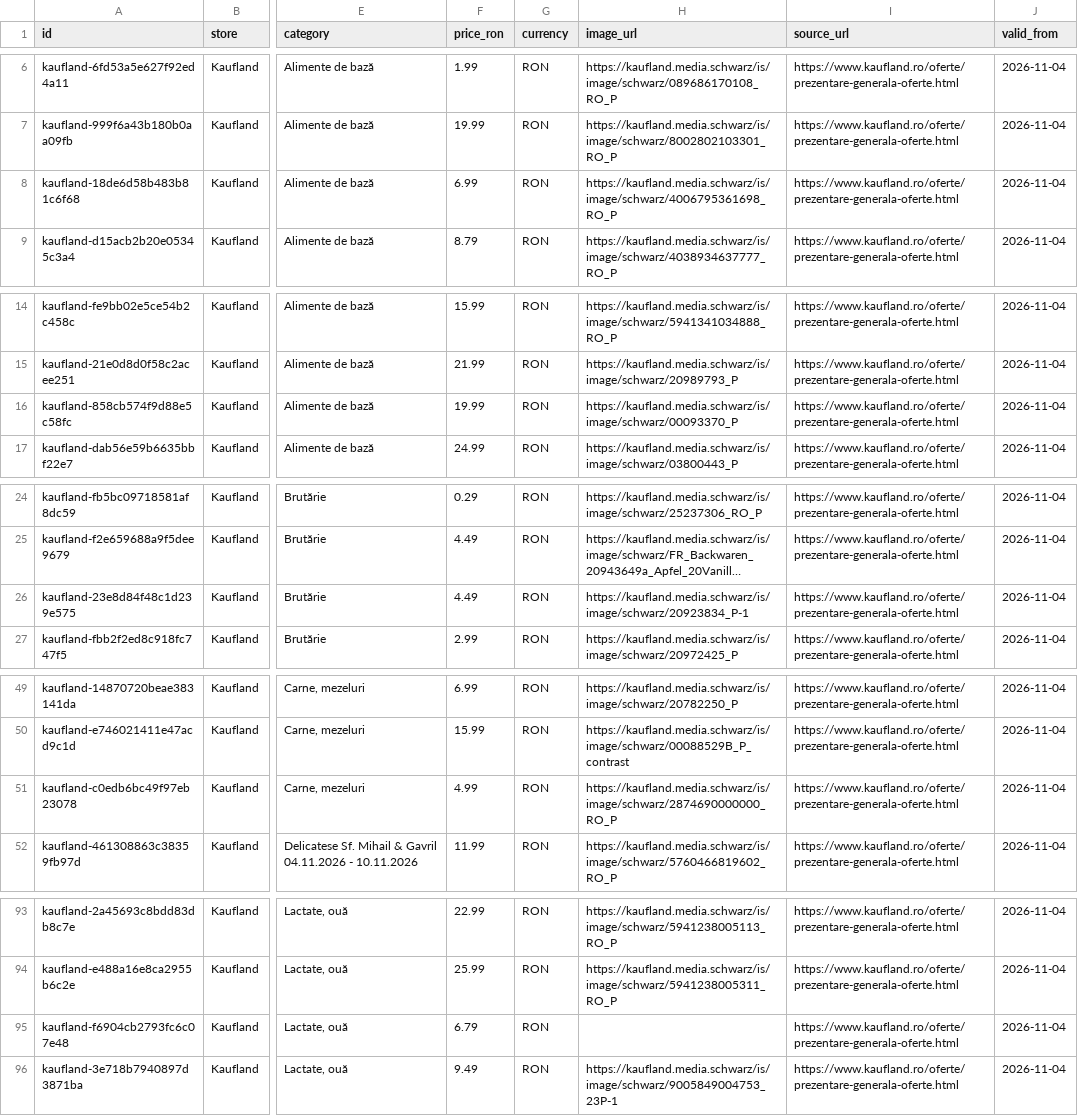
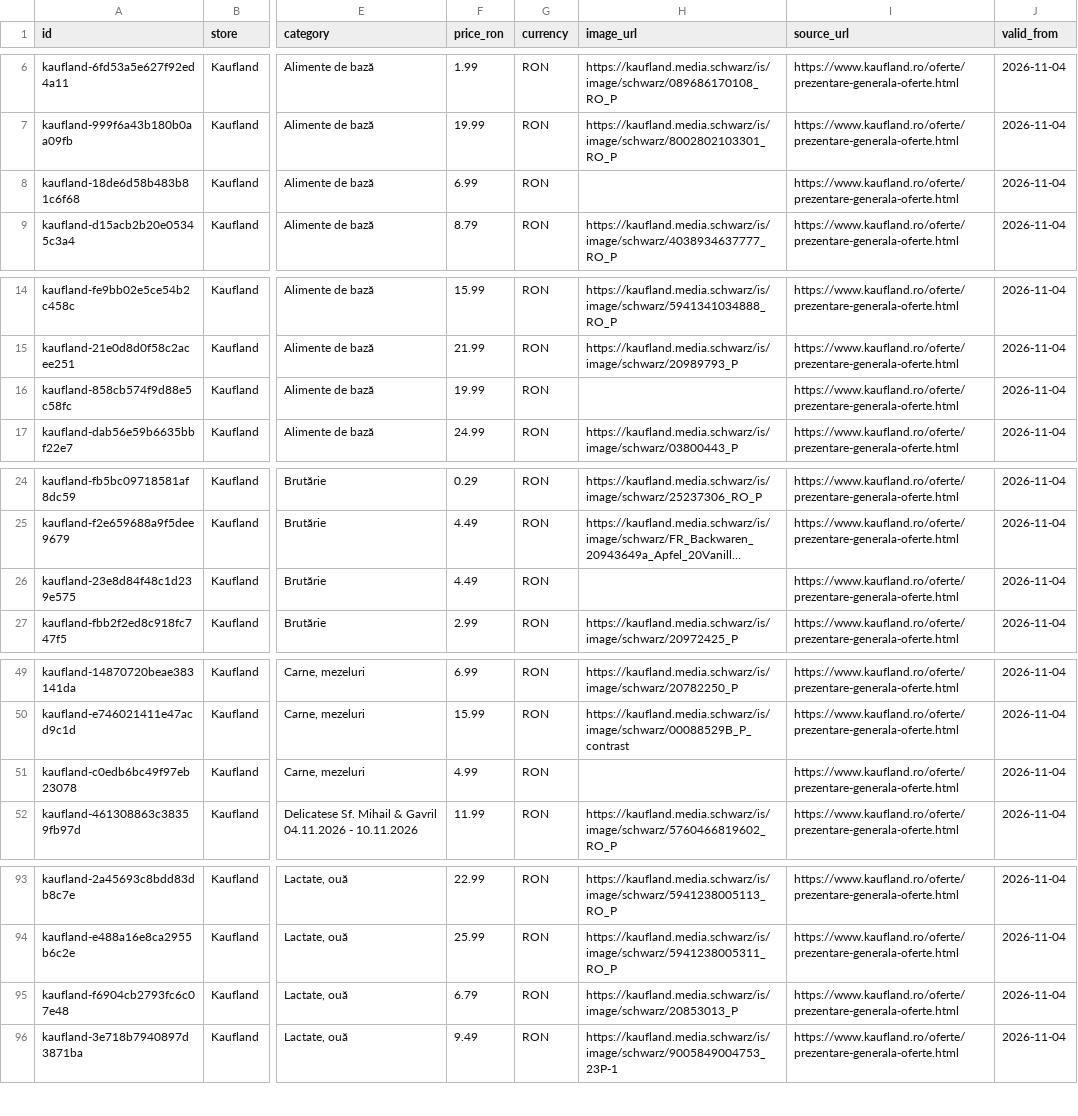
Before and after one commit to birisiu/BunPlan, a CSV file: data/kaufland_offers.csv, drawn as a sheet; only a part is shown, gaps mark what is left out; long unchanged cells end in …; the diff covers the shown part only; the diff names each change by its address in the sheet, - before the commit and + after, or states it on an @@ line.

Commit message:
data: update current Kaufland offers

```diff
--- a/data/kaufland_offers.csv
+++ b/data/kaufland_offers.csv
-H8 (image_url): https://kaufland.media.schwarz/is/image/schwarz/4006795361698_RO_P
+H8 (image_url): (empty)
-H16 (image_url): https://kaufland.media.schwarz/is/image/schwarz/00093370_P
+H16 (image_url): (empty)
-H26 (image_url): https://kaufland.media.schwarz/is/image/schwarz/20923834_P-1
+H26 (image_url): (empty)
-H51 (image_url): https://kaufland.media.schwarz/is/image/schwarz/2874690000000_RO_P
+H51 (image_url): (empty)
-H95 (image_url): (empty)
+H95 (image_url): https://kaufland.media.schwarz/is/image/schwarz/20853013_P
```
Also changed, not shown: 15 edited cells elsewhere in this file, docs/api/kaufland/kaufland_offers.csv, 2 other files.
